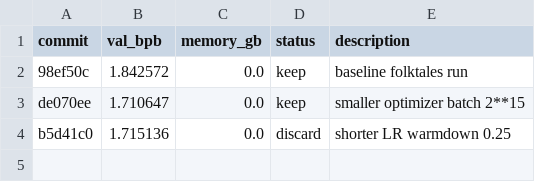
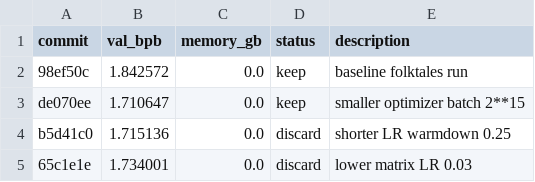
Before and after one commit to vaughngit/autoresearch-macos, a TSV file: results.tsv, drawn as a sheet; the diff names each change by its address in the sheet, - before the commit and + after, or states it on an @@ line.

Commit message:
Record lower matrix LR result

```diff
--- a/results.tsv
+++ b/results.tsv
+row 5: 65c1e1e | 1.734001 | 0.0 | discard | lower matrix LR 0.03
```
